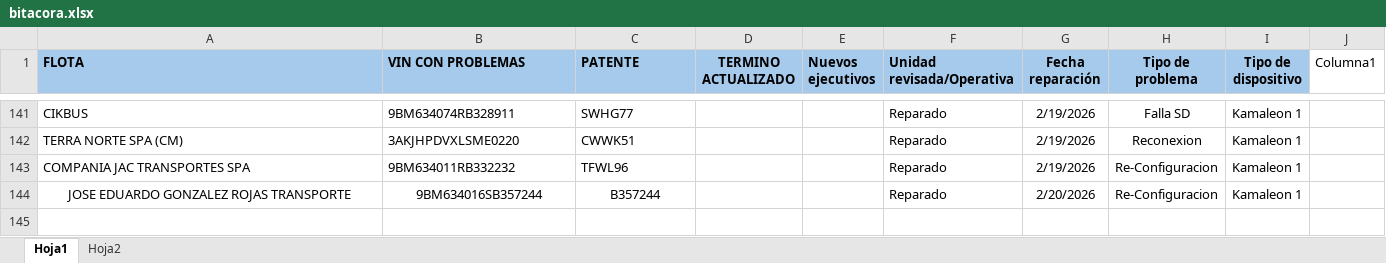
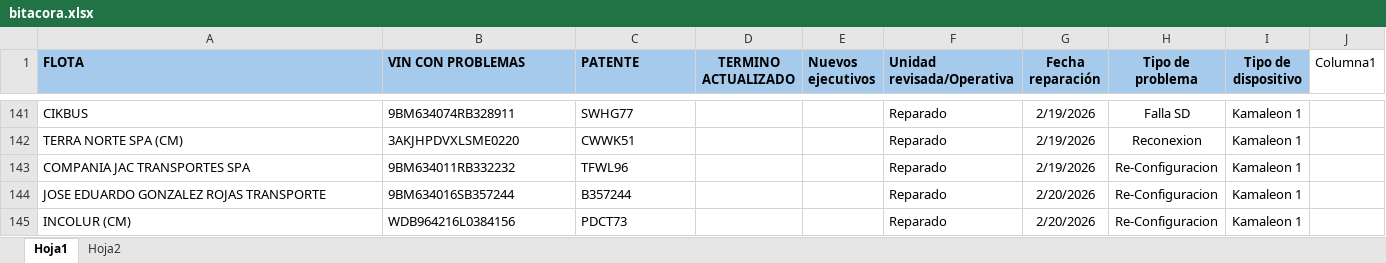
Before and after one commit to samueldavidsanchez/bitacora-diaria, an Excel workbook: data/bitacora.xlsx, sheet Hoja1, drawn as a sheet; only a part is shown, gaps mark what is left out; values as stored, in another font and other column widths than the file's, no borders; table styles not drawn; the diff names each change by its address in the sheet, - before the commit and + after, or states it on an @@ line.

```diff
--- a/data/bitacora.xlsx (sheet Hoja1)
+++ b/data/bitacora.xlsx (sheet Hoja1)
-A144:C144 alignment: center
+A144:C144 alignment: left
+row 145: INCOLUR (CM) | WDB964216L0384156 | PDCT73 |  |  | Reparado | 2/20/2026 | Re-Configuracion | Kamaleon 1
```
Also changed, not shown: 1 other file.
